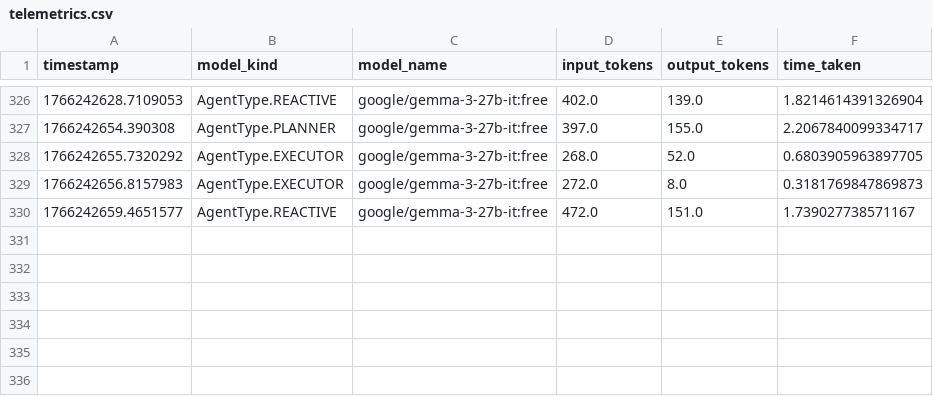
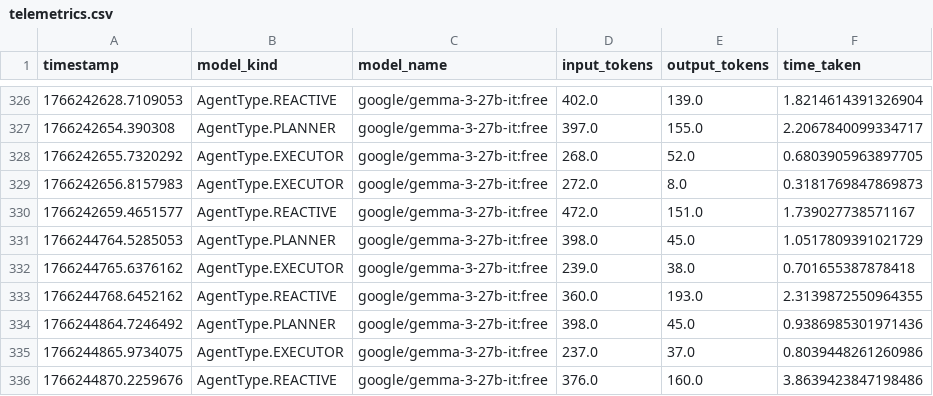
Before and after one commit to loisBreant/CLARA, a CSV file: back/telemetrics.csv, drawn as a sheet; only a part is shown, gaps mark what is left out; the diff names each change by its address in the sheet, - before the commit and + after, or states it on an @@ line.

```diff
--- a/back/telemetrics.csv
+++ b/back/telemetrics.csv
+row 331: 1766244764.5285053 | AgentType.PLANNER | google/gemma-3-27b-it:free | 398.0 | 45.0 | 1.0517809391021729
+row 332: 1766244765.6376162 | AgentType.EXECUTOR | google/gemma-3-27b-it:free | 239.0 | 38.0 | 0.701655387878418
+row 333: 1766244768.6452162 | AgentType.REACTIVE | google/gemma-3-27b-it:free | 360.0 | 193.0 | 2.3139872550964355
+row 334: 1766244864.7246492 | AgentType.PLANNER | google/gemma-3-27b-it:free | 398.0 | 45.0 | 0.9386985301971436
+row 335: 1766244865.9734075 | AgentType.EXECUTOR | google/gemma-3-27b-it:free | 237.0 | 37.0 | 0.8039448261260986
+row 336: 1766244870.2259676 | AgentType.REACTIVE | google/gemma-3-27b-it:free | 376.0 | 160.0 | 3.8639423847198486
```
Also changed, not shown: 2 other files.
